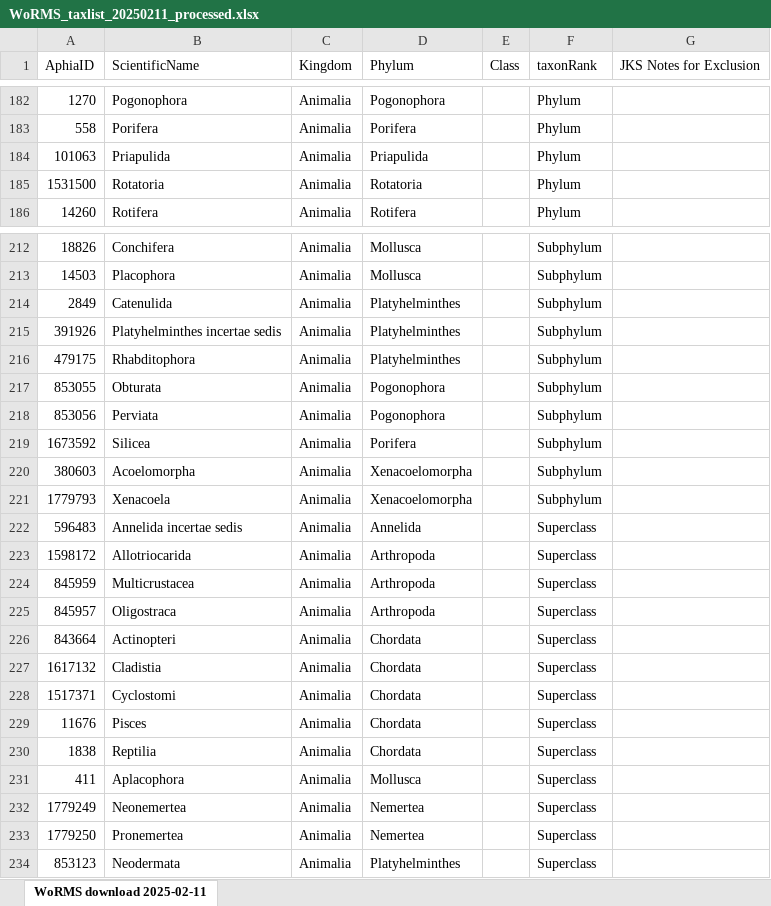
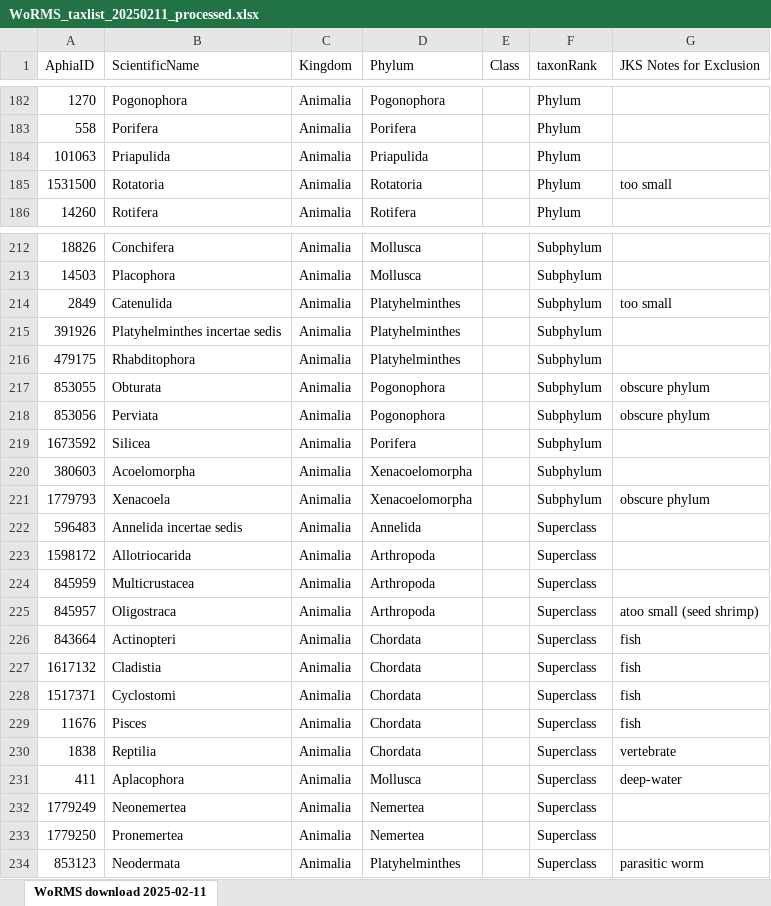
Before and after one commit to jordanasevigny/ca-invert-shifts, an Excel workbook: processed_data/WoRMS_taxlist_20250211_processed.xlsx, sheet WoRMS download 2025-02-11, drawn as a sheet; only a part is shown, gaps mark what is left out; values as stored, in another font and other column widths than the file's, no borders; the diff covers the shown part only; the diff names each change by its address in the sheet, - before the commit and + after, or states it on an @@ line.

```diff
--- a/processed_data/WoRMS_taxlist_20250211_processed.xlsx (sheet WoRMS download 2025-02-11)
+++ b/processed_data/WoRMS_taxlist_20250211_processed.xlsx (sheet WoRMS download 2025-02-11)
-G185 (JKS Notes for Exclusion): (empty)
+G185 (JKS Notes for Exclusion): too small
-G214 (JKS Notes for Exclusion): (empty)
+G214 (JKS Notes for Exclusion): too small
-G217:G218 (JKS Notes for Exclusion): (empty)
+G217:G218 (JKS Notes for Exclusion): obscure phylum
-G221 (JKS Notes for Exclusion): (empty)
+G221 (JKS Notes for Exclusion): obscure phylum
-G225 (JKS Notes for Exclusion): (empty)
+G225 (JKS Notes for Exclusion): atoo small (seed shrimp)
-G226:G229 (JKS Notes for Exclusion): (empty)
+G226:G229 (JKS Notes for Exclusion): fish
-G230 (JKS Notes for Exclusion): (empty)
+G230 (JKS Notes for Exclusion): vertebrate
-G231 (JKS Notes for Exclusion): (empty)
+G231 (JKS Notes for Exclusion): deep-water
-G234 (JKS Notes for Exclusion): (empty)
+G234 (JKS Notes for Exclusion): parasitic worm
```
Also changed, not shown: 23 edited cells elsewhere in this sheet, 5 other files.
